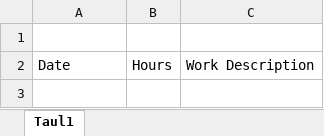
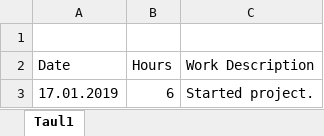
Before and after one commit to Marumarsudev/rpg-game, an Excel workbook: Worked Hours.xlsx, sheet Taul1, drawn as a sheet; values as stored, in another font and other column widths than the file's, no borders; the diff names each change by its address in the sheet, - before the commit and + after, or states it on an @@ line.

Commit message:
Updated Worked Hours.xlsx

```diff
--- a/Worked Hours.xlsx (sheet Taul1)
+++ b/Worked Hours.xlsx (sheet Taul1)
+row 3: 17.01.2019 | 6 | Started project.
```
